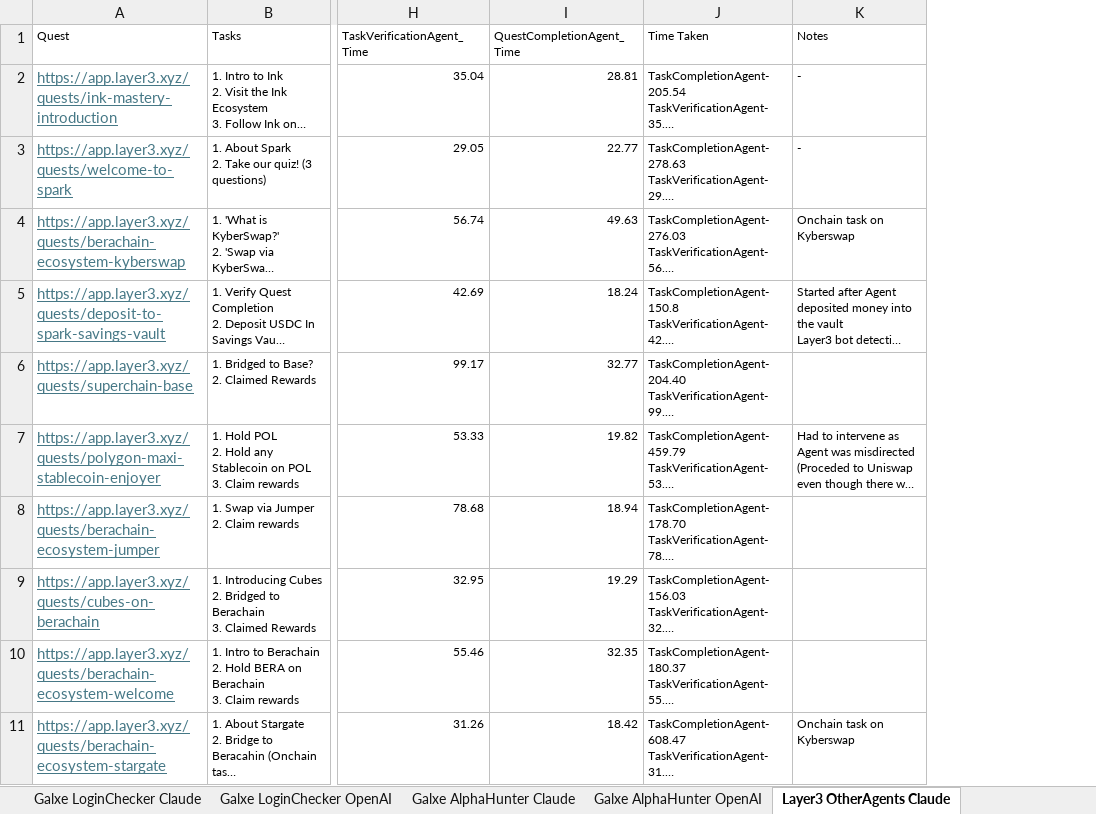
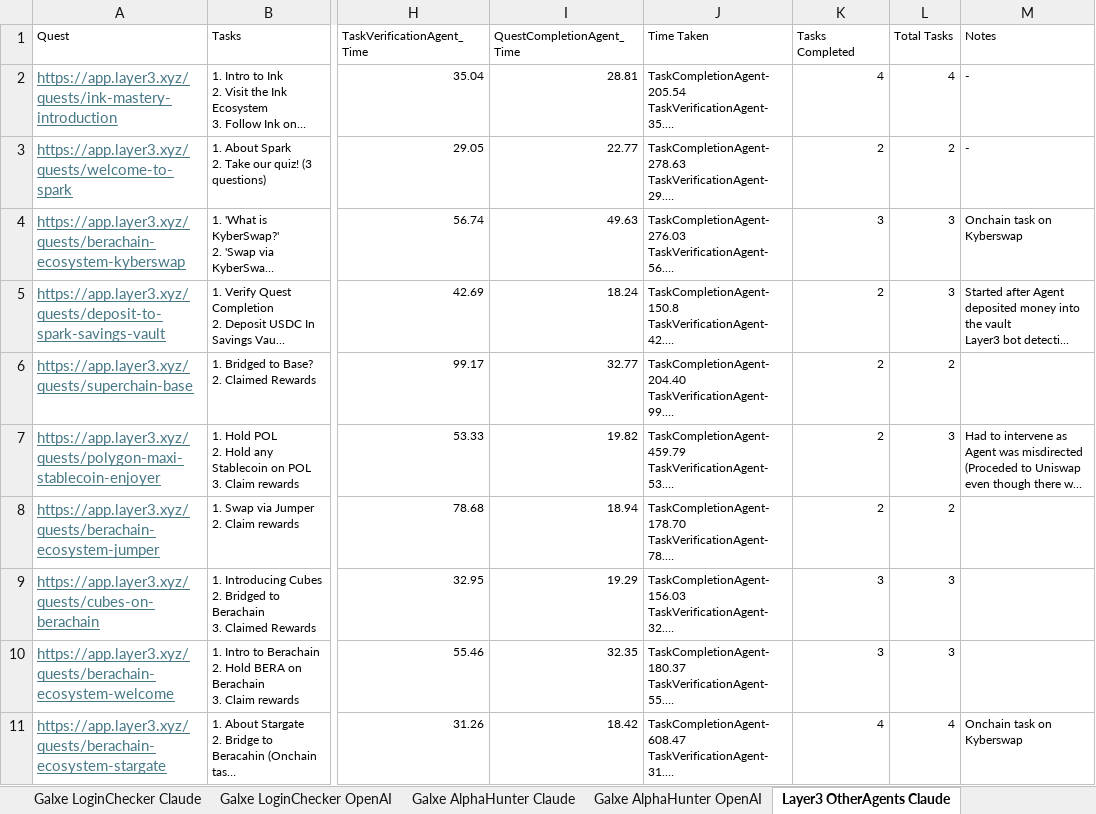
Before and after one commit to agupagu/multi-agent-fyp, an Excel workbook: agents_main/FYP Data.xlsx, sheet Layer3 OtherAgents Claude, drawn as a sheet; only a part is shown, gaps mark what is left out; long unchanged cells end in …; values as stored, in another font and other column widths than the file's, no borders; the diff names each change by its address in the sheet, - before the commit and + after, or states it on an @@ line.

```diff
--- a/agents_main/FYP Data.xlsx (sheet Layer3 OtherAgents Claude)
+++ b/agents_main/FYP Data.xlsx (sheet Layer3 OtherAgents Claude)
+column K (Tasks Completed), rows 2-11: 4 | 2 | 3 | 2 | 2 | 2 | 2 | 3 | 3 | 4
+column L (Total Tasks), rows 2-11: 4 | 2 | 3 | 3 | 2 | 3 | 2 | 3 | 3 | 4
```
Also changed, not shown: other sheet tabs, 1 other file.
